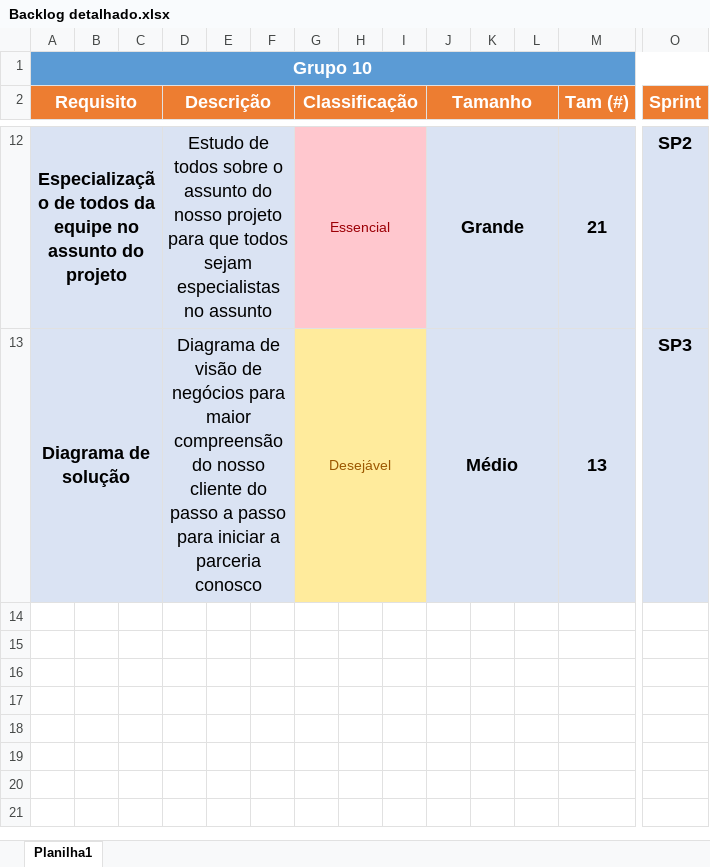
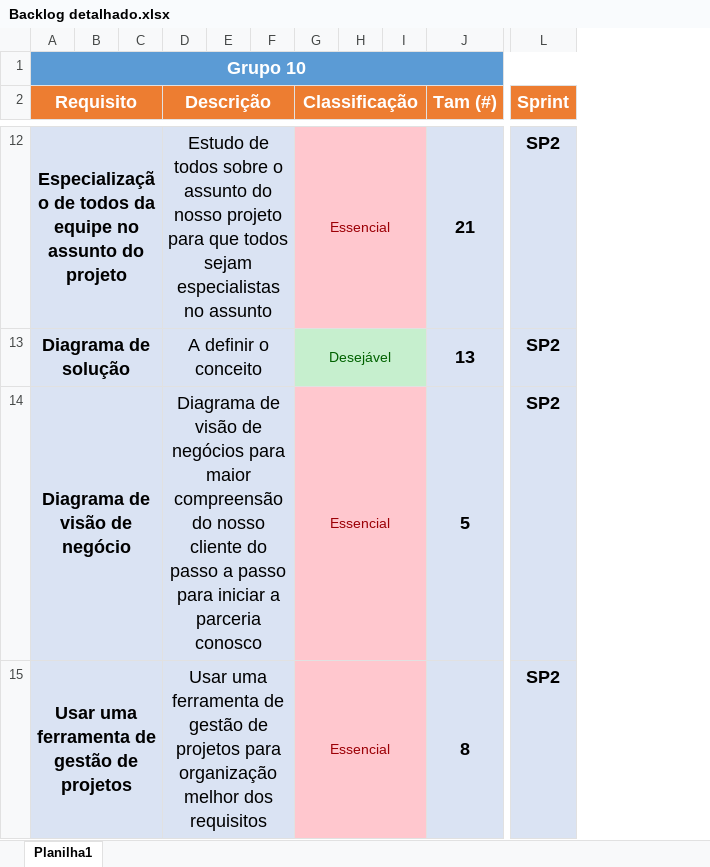
Before and after one commit to grupo10sp2/arquivos_projeto, an Excel workbook: Documentação/Backlog detalhado.xlsx, sheet Planilha1, drawn as a sheet; only a part is shown, gaps mark what is left out; values as stored, in another font and other column widths than the file's, no borders; removed rows and columns are numbered as before the commit, all else as after; rows hold the shown columns only; the diff covers the shown part only; the diff names each change by its address in the sheet, - before the commit and + after, or states it on an @@ line.

```diff
--- a/Documentação/Backlog detalhado.xlsx (sheet Planilha1)
+++ b/Documentação/Backlog detalhado.xlsx (sheet Planilha1)
-column J (Tamanho), rows 12-13: Grande | Médio
-column K, empty
-column L, empty
-D13 (Descrição): Diagrama de visão de negócios para maior compreensão do nosso cliente do passo a passo para iniciar a parceria conosco
+D13 (Descrição): A definir o conceito
-G13:I13 fill: #FFEB9C
+G13:I13 fill: #C6EFCE
-G13 text colour: #9C5700
+G13 text colour: #006100
-L13 (Sprint): SP3
+L13 (Sprint): SP2
+row 14: Diagrama de visão de negócio |  |  | Diagrama de visão de negócios para maior compreensão do nosso cliente do passo a passo para iniciar a parceria conosco |  |  | Essencial |  |  | 5 | SP2
+row 15: Usar uma ferramenta de gestão de projetos |  |  | Usar uma ferramenta de gestão de projetos para organização melhor dos requisitos |  |  | Essencial |  |  | 8 | SP2
```
Also changed, not shown: 18 edited cells and cell formats elsewhere in this sheet.
